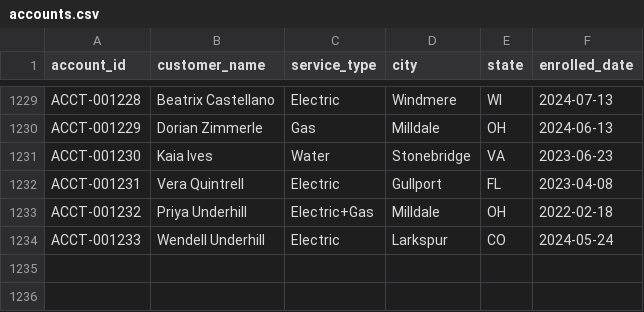
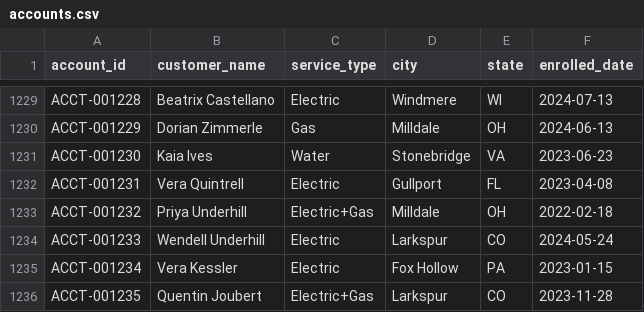
Before and after one commit to jelendu/remit-reconciliation-engine, a CSV file: data_gen/output/accounts.csv, drawn as a sheet; only a part is shown, gaps mark what is left out.

```diff
--- a/data_gen/output/accounts.csv
+++ b/data_gen/output/accounts.csv
@@ -1234 +1234,3 @@ ACCT-001232,Priya Underhill,Electric+Gas,Milldale,OH,2022-02-18
 ACCT-001233,Wendell Underhill,Electric,Larkspur,CO,2024-05-24
+ACCT-001234,Vera Kessler,Electric,Fox Hollow,PA,2023-01-15
+ACCT-001235,Quentin Joubert,Electric+Gas,Larkspur,CO,2023-11-28
```
Also changed, not shown: data_gen/output/_scenarios.csv, data_gen/output/adjustments.csv, 17 other files.
